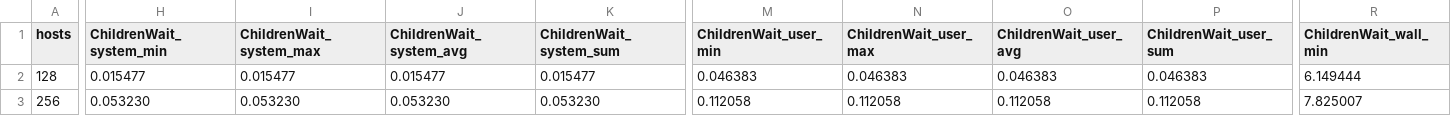
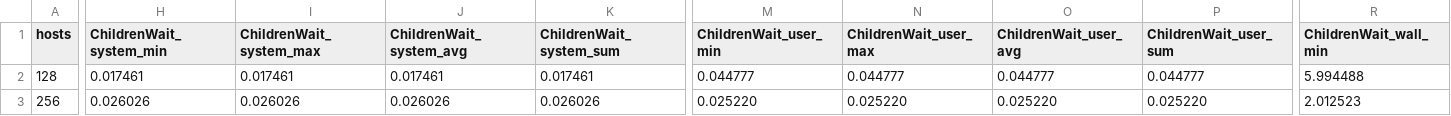
Before and after one commit to dedis/cothority, a CSV file: simul/matplotlib/SNP_2017/snp17_cosi.csv, drawn as a sheet; only a part is shown, gaps mark what is left out; the diff covers the shown part only; the diff names each change by its address in the sheet, - before the commit and + after, or states it on an @@ line.

```diff
--- a/simul/matplotlib/SNP_2017/snp17_cosi.csv
+++ b/simul/matplotlib/SNP_2017/snp17_cosi.csv
-H2 (ChildrenWait_system_min): 0.015477
+H2 (ChildrenWait_system_min): 0.017461
-I2 (ChildrenWait_system_max): 0.015477
+I2 (ChildrenWait_system_max): 0.017461
-J2 (ChildrenWait_system_avg): 0.015477
+J2 (ChildrenWait_system_avg): 0.017461
-K2 (ChildrenWait_system_sum): 0.015477
+K2 (ChildrenWait_system_sum): 0.017461
-M2 (ChildrenWait_user_min): 0.046383
+M2 (ChildrenWait_user_min): 0.044777
-N2 (ChildrenWait_user_max): 0.046383
+N2 (ChildrenWait_user_max): 0.044777
-O2 (ChildrenWait_user_avg): 0.046383
+O2 (ChildrenWait_user_avg): 0.044777
-P2 (ChildrenWait_user_sum): 0.046383
+P2 (ChildrenWait_user_sum): 0.044777
-R2 (ChildrenWait_wall_min): 6.149444
+R2 (ChildrenWait_wall_min): 5.994488
-H3 (ChildrenWait_system_min): 0.053230
+H3 (ChildrenWait_system_min): 0.026026
-I3 (ChildrenWait_system_max): 0.053230
+I3 (ChildrenWait_system_max): 0.026026
-J3 (ChildrenWait_system_avg): 0.053230
+J3 (ChildrenWait_system_avg): 0.026026
-K3 (ChildrenWait_system_sum): 0.053230
+K3 (ChildrenWait_system_sum): 0.026026
-M3 (ChildrenWait_user_min): 0.112058
+M3 (ChildrenWait_user_min): 0.025220
-N3 (ChildrenWait_user_max): 0.112058
+N3 (ChildrenWait_user_max): 0.025220
-O3 (ChildrenWait_user_avg): 0.112058
+O3 (ChildrenWait_user_avg): 0.025220
-P3 (ChildrenWait_user_sum): 0.112058
+P3 (ChildrenWait_user_sum): 0.025220
-R3 (ChildrenWait_wall_min): 7.825007
+R3 (ChildrenWait_wall_min): 2.012523
```
Also changed, not shown: 154 edited cells elsewhere in this file, simul/matplotlib/SNP_2017/snp17_randhound.csv, simul/matplotlib/SNP_2017/snp17_tsscosi.csv, 2 other files.
